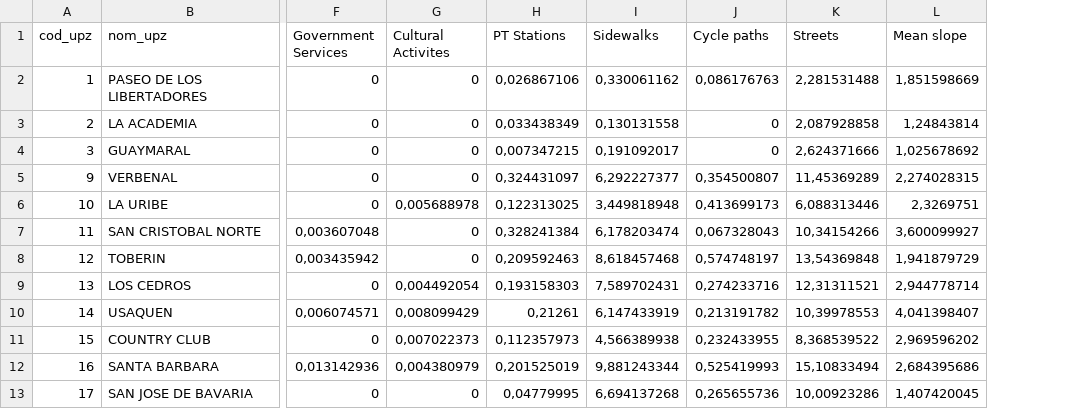
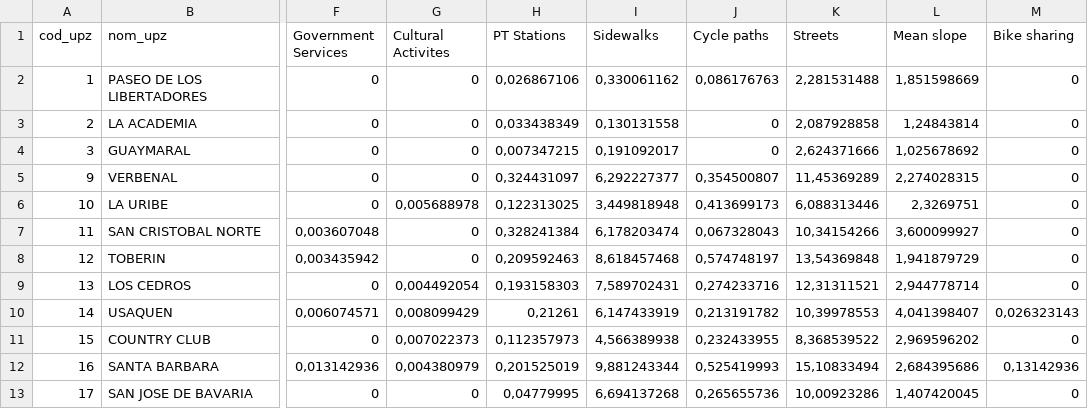
Before and after one commit to cquinoneso15/MobInj_Atlas_Bogota, a CSV file: data/Environmental_disadvantage.csv, drawn as a sheet; only a part is shown, gaps mark what is left out; the diff names each change by its address in the sheet, - before the commit and + after, or states it on an @@ line.

```diff
--- a/data/Environmental_disadvantage.csv
+++ b/data/Environmental_disadvantage.csv
+column M (Bike sharing), rows 2-13: 0 | 0 | 0 | 0 | 0 | 0 | 0 | 0 | 0,026323143 | 0 | 0,13142936 | 0
```
Also changed, not shown: 3 other files.
